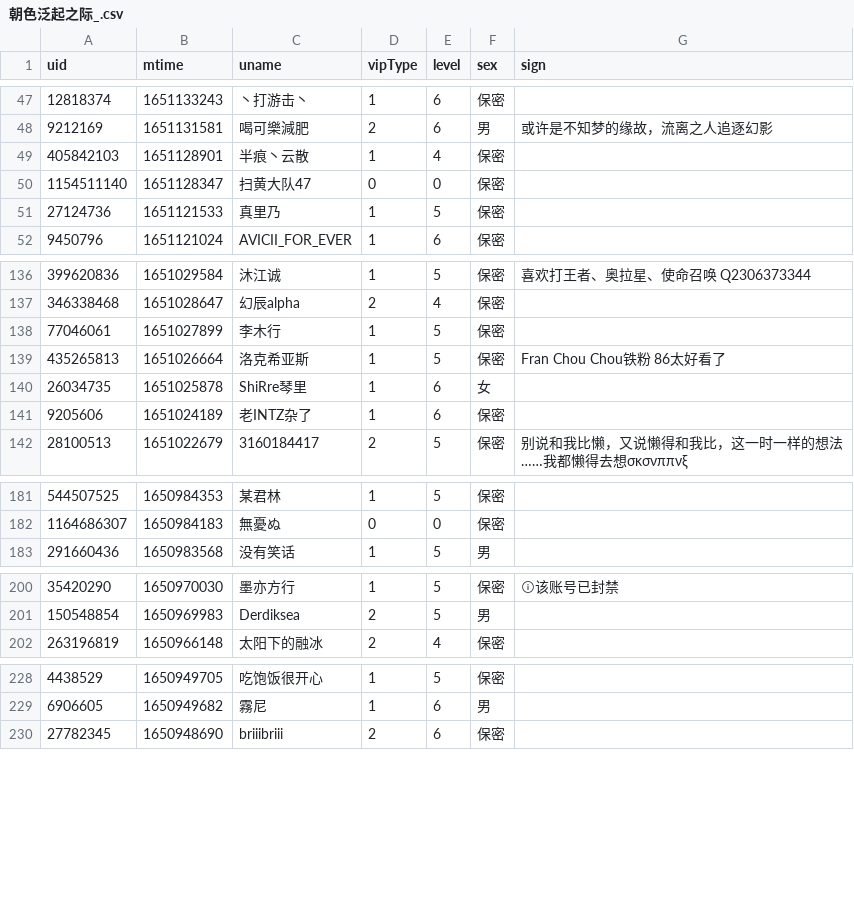
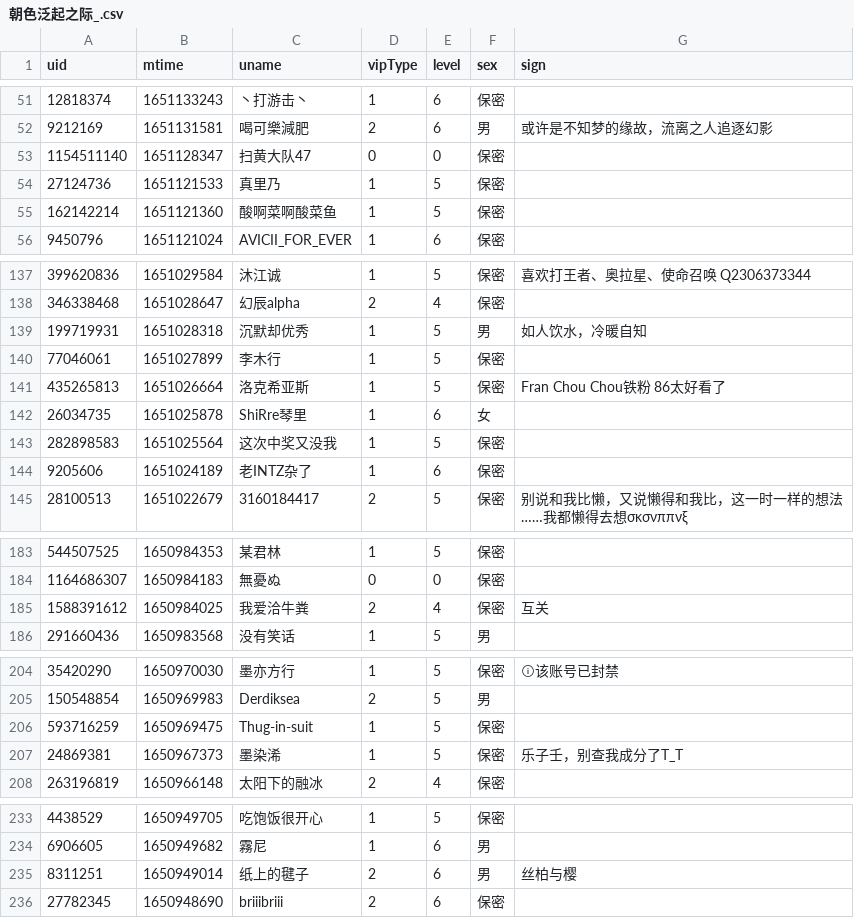
Before and after one commit to Brx86/web, a CSV file: 439916362/朝色泛起之际_.csv, drawn as a sheet; only a part is shown, gaps mark what is left out; the diff covers the shown part only.

```diff
--- a/439916362/朝色泛起之际_.csv
+++ b/439916362/朝色泛起之际_.csv
@@ -48,5 +52,5 @@ uid,mtime,uname,vipType,level,sex,sign
 9212169,1651131581,喝可樂減肥,2,6,男,或许是不知梦的缘故，流离之人追逐幻影
-405842103,1651128901,半痕丶云散,1,4,保密,
 1154511140,1651128347,扫黄大队47,0,0,保密,
 27124736,1651121533,真里乃,1,5,保密,
+162142214,1651121360,酸啊菜啊酸菜鱼,1,5,保密,
 9450796,1651121024,AVICII_FOR_EVER,1,6,保密,
@@ -137,2 +138,3 @@ uid,mtime,uname,vipType,level,sex,sign
 346338468,1651028647,幻辰alpha,2,4,保密,
+199719931,1651028318,沉默却优秀,1,5,男,如人饮水，冷暖自知
 77046061,1651027899,李木行,1,5,保密,
@@ -140,2 +142,3 @@ uid,mtime,uname,vipType,level,sex,sign
 26034735,1651025878,ShiRre琴里,1,6,女,
+282898583,1651025564,这次中奖又没我,1,5,保密,
 9205606,1651024189,老INTZ杂了,1,6,保密,
@@ -182,2 +184,3 @@ uid,mtime,uname,vipType,level,sex,sign
 1164686307,1650984183,無憂ぬ,0,0,保密,
+1588391612,1650984025,我爱洽牛粪,2,4,保密,互关
 291660436,1650983568,没有笑话,1,5,男,
@@ -201,2 +205,4 @@ uid,mtime,uname,vipType,level,sex,sign
 150548854,1650969983,Derdiksea,2,5,男,
+593716259,1650969475,Thug-in-suit,1,5,保密,
+24869381,1650967373,墨染浠,1,5,保密,乐子壬，别查我成分了T_T
 263196819,1650966148,太阳下的融冰,2,4,保密,
@@ -229,2 +234,3 @@ uid,mtime,uname,vipType,level,sex,sign
 6906605,1650949682,霧尼,1,6,男,
+8311251,1650949014,纸上的毽子,2,6,男,丝柏与樱
 27782345,1650948690,briiibriii,2,6,保密,
```
Also changed, not shown: 8 added rows and 14 removed rows elsewhere in this file, 172809260/晨露ZLQ.csv, 25773550/Ayatale.csv, 3 other files.
